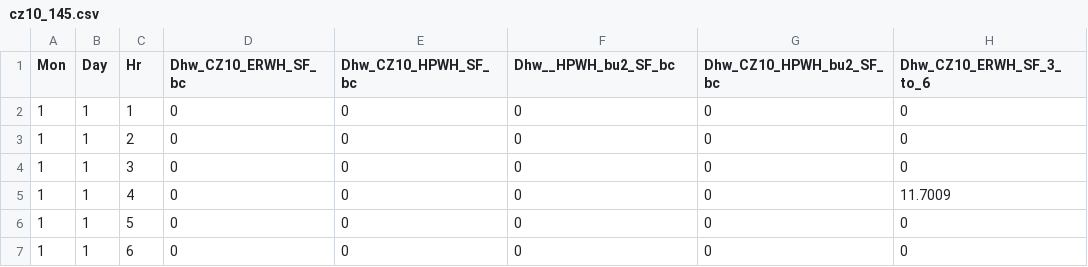
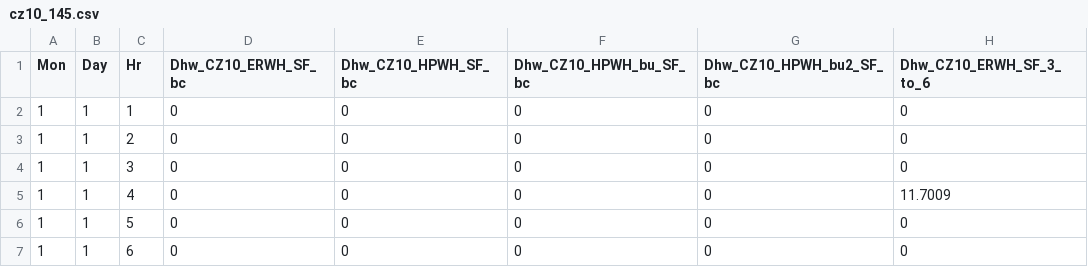
Before and after one commit to al-cer/dhw_thesis, a CSV file: scripts/input/cz10_145.csv, drawn as a sheet; only a part is shown; the diff names each change by its address in the sheet, - before the commit and + after, or states it on an @@ line.

```diff
--- a/scripts/input/cz10_145.csv
+++ b/scripts/input/cz10_145.csv
-F1: Dhw__HPWH_bu2_SF_bc
+F1: Dhw_CZ10_HPWH_bu_SF_bc
```
Also changed, not shown: 19 other files.
